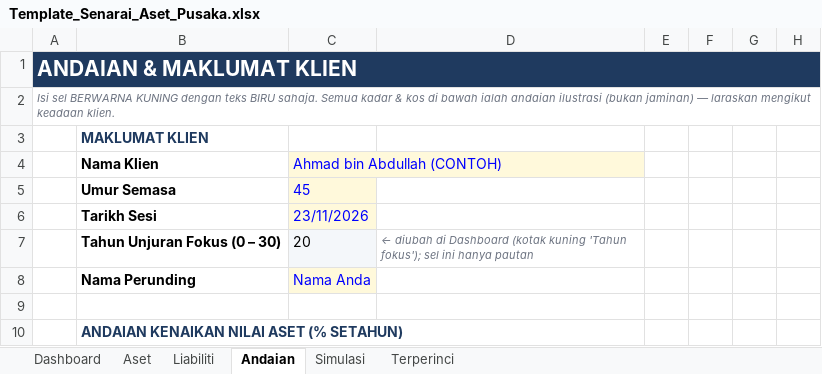
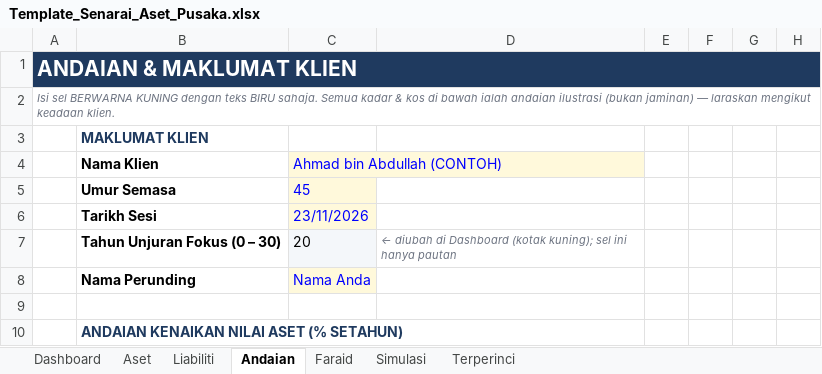
Before and after one commit to usayrikausar/BNIIKonCoffeeSession, an Excel workbook: Template_Senarai_Aset_Pusaka.xlsx, sheet Andaian, drawn as a sheet; only a part is shown; values as stored, in another font and other column widths than the file's, no borders; the diff names each change by its address in the sheet, - before the commit and + after, or states it on an @@ line.

```diff
--- a/Template_Senarai_Aset_Pusaka.xlsx (sheet Andaian)
+++ b/Template_Senarai_Aset_Pusaka.xlsx (sheet Andaian)
+sheet tab: Faraid
-D7: …Dashboard (kotak kuning 'Tahun fokus'); sel ini…
+D7: …Dashboard (kotak kuning); sel ini…
```
Also changed, not shown: sheet Dashboard, formulas that keep their value, charts or pictures.
